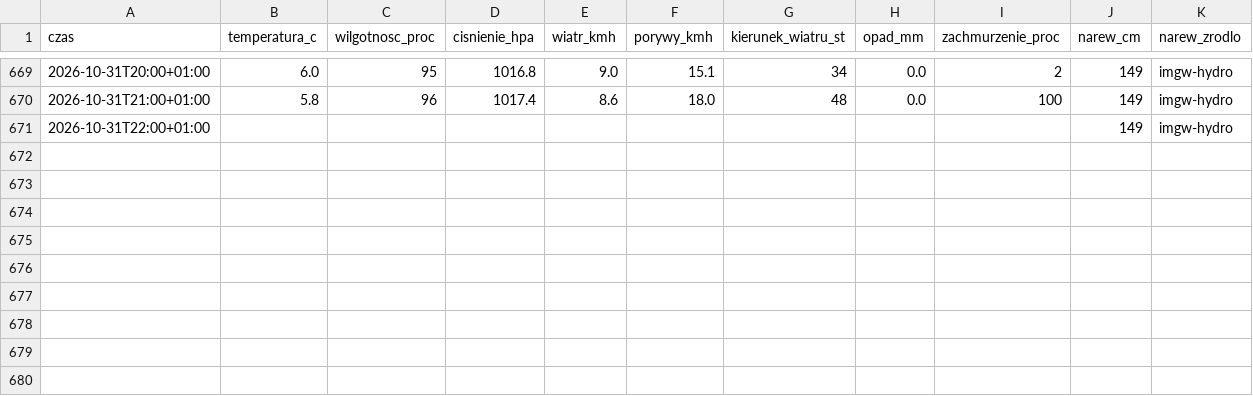
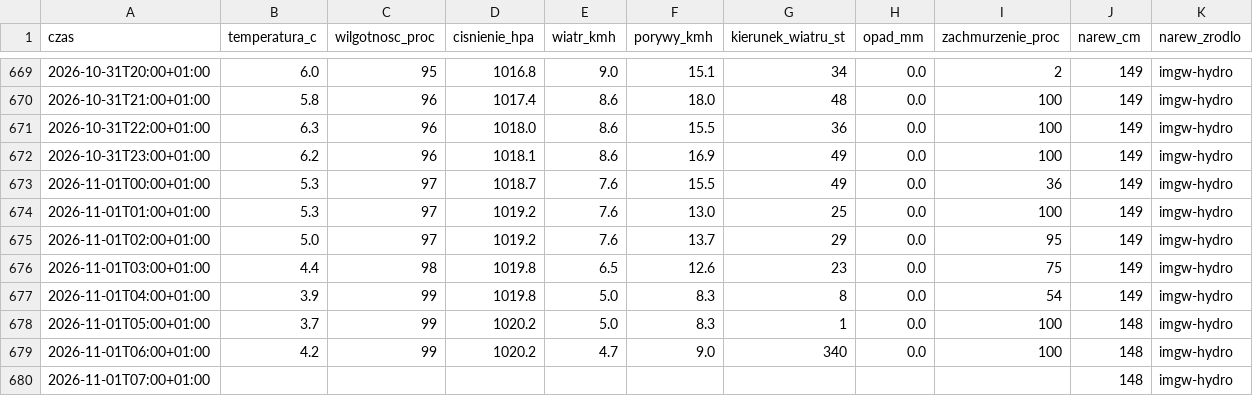
Before and after one commit to arturwyrzykowski/pogoda-tv, a CSV file: data/dziennik-2026.csv, drawn as a sheet; only a part is shown, gaps mark what is left out.

```diff
--- a/data/dziennik-2026.csv
+++ b/data/dziennik-2026.csv
@@ -670,2 +670,11 @@ czas,temperatura_c,wilgotnosc_proc,cisnienie_hpa,wiatr_kmh,porywy_kmh,kierunek_w
 2026-10-31T21:00+01:00,5.8,96,1017.4,8.6,18.0,48,0.0,100,149,imgw-hydro
-2026-10-31T22:00+01:00,,,,,,,,,149,imgw-hydro
+2026-10-31T22:00+01:00,6.3,96,1018.0,8.6,15.5,36,0.0,100,149,imgw-hydro
+2026-10-31T23:00+01:00,6.2,96,1018.1,8.6,16.9,49,0.0,100,149,imgw-hydro
+2026-11-01T00:00+01:00,5.3,97,1018.7,7.6,15.5,49,0.0,36,149,imgw-hydro
+2026-11-01T01:00+01:00,5.3,97,1019.2,7.6,13.0,25,0.0,100,149,imgw-hydro
+2026-11-01T02:00+01:00,5.0,97,1019.2,7.6,13.7,29,0.0,95,149,imgw-hydro
+2026-11-01T03:00+01:00,4.4,98,1019.8,6.5,12.6,23,0.0,75,149,imgw-hydro
+2026-11-01T04:00+01:00,3.9,99,1019.8,5.0,8.3,8,0.0,54,149,imgw-hydro
+2026-11-01T05:00+01:00,3.7,99,1020.2,5.0,8.3,1,0.0,100,148,imgw-hydro
+2026-11-01T06:00+01:00,4.2,99,1020.2,4.7,9.0,340,0.0,100,148,imgw-hydro
+2026-11-01T07:00+01:00,,,,,,,,,148,imgw-hydro
```
Also changed, not shown: 1 other file.
